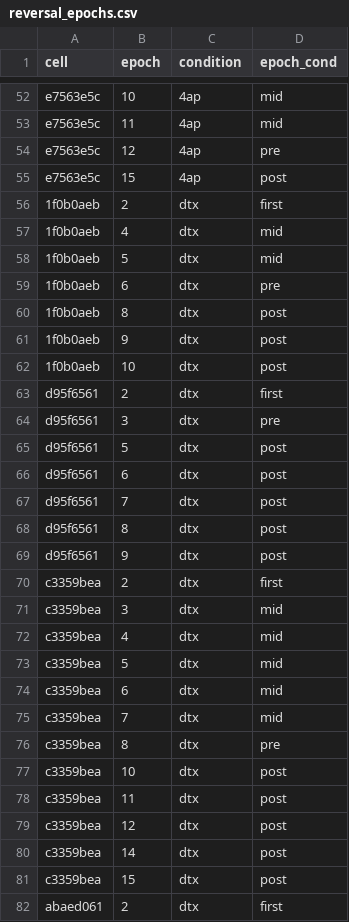
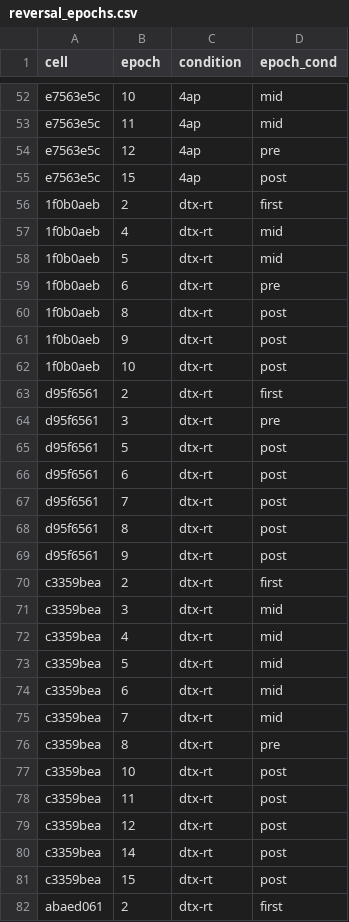
Before and after one commit to melizalab/cm_plasticity, a CSV file: inputs/reversal_epochs.csv, drawn as a sheet; only a part is shown, gaps mark what is left out; the diff covers the shown part only.

Commit message:
rename old dtx at RT to dtx-rt

```diff
--- a/inputs/reversal_epochs.csv
+++ b/inputs/reversal_epochs.csv
@@ -55,28 +55,28 @@ e7563e5c,12,4ap,pre
 e7563e5c,15,4ap,post
-1f0b0aeb,2,dtx,first
-1f0b0aeb,4,dtx,mid
-1f0b0aeb,5,dtx,mid
-1f0b0aeb,6,dtx,pre
-1f0b0aeb,8,dtx,post
-1f0b0aeb,9,dtx,post
-1f0b0aeb,10,dtx,post
-d95f6561,2,dtx,first
-d95f6561,3,dtx,pre
-d95f6561,5,dtx,post
-d95f6561,6,dtx,post
-d95f6561,7,dtx,post
-d95f6561,8,dtx,post
-d95f6561,9,dtx,post
-c3359bea,2,dtx,first
-c3359bea,3,dtx,mid
-c3359bea,4,dtx,mid
-c3359bea,5,dtx,mid
-c3359bea,6,dtx,mid
-c3359bea,7,dtx,mid
-c3359bea,8,dtx,pre
-c3359bea,10,dtx,post
-c3359bea,11,dtx,post
-c3359bea,12,dtx,post
-c3359bea,14,dtx,post
-c3359bea,15,dtx,post
-abaed061,2,dtx,first
+1f0b0aeb,2,dtx-rt,first
+1f0b0aeb,4,dtx-rt,mid
+1f0b0aeb,5,dtx-rt,mid
+1f0b0aeb,6,dtx-rt,pre
+1f0b0aeb,8,dtx-rt,post
+1f0b0aeb,9,dtx-rt,post
+1f0b0aeb,10,dtx-rt,post
+d95f6561,2,dtx-rt,first
+d95f6561,3,dtx-rt,pre
+d95f6561,5,dtx-rt,post
+d95f6561,6,dtx-rt,post
+d95f6561,7,dtx-rt,post
+d95f6561,8,dtx-rt,post
+d95f6561,9,dtx-rt,post
+c3359bea,2,dtx-rt,first
+c3359bea,3,dtx-rt,mid
+c3359bea,4,dtx-rt,mid
+c3359bea,5,dtx-rt,mid
+c3359bea,6,dtx-rt,mid
+c3359bea,7,dtx-rt,mid
+c3359bea,8,dtx-rt,pre
+c3359bea,10,dtx-rt,post
+c3359bea,11,dtx-rt,post
+c3359bea,12,dtx-rt,post
+c3359bea,14,dtx-rt,post
+c3359bea,15,dtx-rt,post
+abaed061,2,dtx-rt,first
```
Also changed, not shown: 91 edited cells elsewhere in this file.
